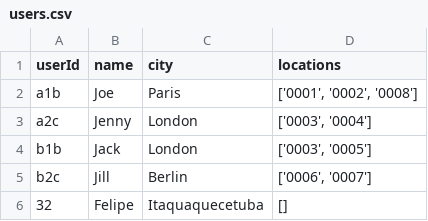
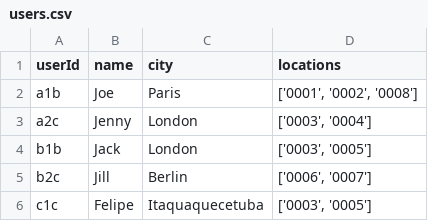
Before and after one commit to userAugustos/coffe-flask, a CSV file: users.csv, drawn as a sheet.

Commit message:
feat: added upddate locations

```diff
--- a/users.csv
+++ b/users.csv
@@ -5,2 +5,2 @@ b1b,Jack,London,"['0003', '0005']"
 b2c,Jill,Berlin,"['0006', '0007']"
-32,Felipe,Itaquaquecetuba,[]
+c1c,Felipe,Itaquaquecetuba,"['0003', '0005']"
```
Also changed, not shown: 1 other file.
